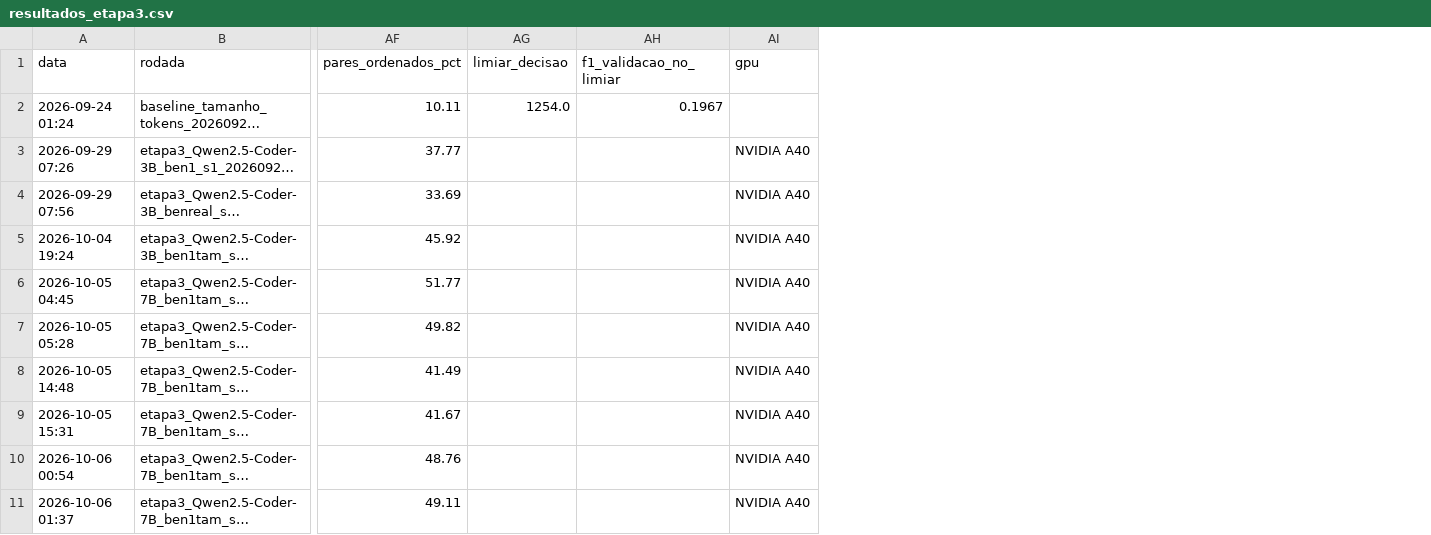
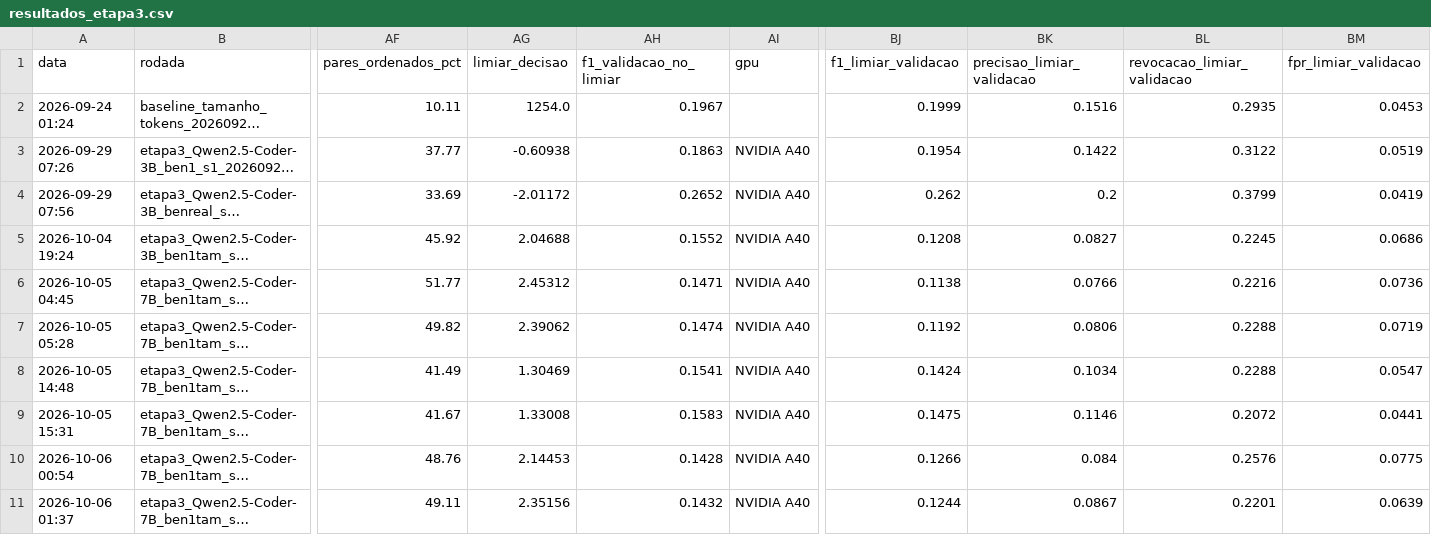
Before and after one commit to wesleygatinho/PROJETO-LLM, a CSV file: 03_experimentos/resultados/resultados_etapa3.csv, drawn as a sheet; only a part is shown, gaps mark what is left out; long unchanged cells end in …; the diff names each change by its address in the sheet, - before the commit and + after, or states it on an @@ line.

Commit message:
F1 no limiar da validacao no 07 (comparavel com o baseline do tamanho)
Com treino 1:1, o limiar padrao (nota > 0) supoe metade de vulneraveis e o
teste tem 2,7%: o FPR passa de 25% e o F1 nao se compara com o do baseline,
que ja usava o limiar de maior F1 na validacao.

- classificador: limiar_melhor_f1 (vinda do 08, sem mudanca) e
  metricas_classificacao com limiar.
- 07: grava limiar_decisao, f1_validacao_no_limiar e as colunas
  f1/precisao/revocacao/fpr_limiar_validacao; a tela mostra esse F1.
- 08: grava as mesmas colunas (repetem o F1 principal dele).
- Planilha: colunas preenchidas a partir dos logs, sem rodar nada de novo;
  nenhum valor ja existente mudou. 7B 0,128; 3B mesmo tamanho 0,121;
  proporcao real 0,262; tamanho 0,200.
- NOTAS e README: este passa a ser o F1 das tabelas.

```diff
--- a/03_experimentos/resultados/resultados_etapa3.csv
+++ b/03_experimentos/resultados/resultados_etapa3.csv
+column BJ (f1_limiar_validacao), rows 2-11: 0.1999 | 0.1954 | 0.262 | 0.1208 | 0.1138 | 0.1192 | 0.1424 | 0.1475 | 0.1266 | 0.1244
+column BK (precisao_limiar_validacao), rows 2-11: 0.1516 | 0.1422 | 0.2 | 0.0827 | 0.0766 | 0.0806 | 0.1034 | 0.1146 | 0.084 | 0.0867
+column BL (revocacao_limiar_validacao), rows 2-11: 0.2935 | 0.3122 | 0.3799 | 0.2245 | 0.2216 | 0.2288 | 0.2288 | 0.2072 | 0.2576 | 0.2201
+column BM (fpr_limiar_validacao), rows 2-11: 0.0453 | 0.0519 | 0.0419 | 0.0686 | 0.0736 | 0.0719 | 0.0547 | 0.0441 | 0.0775 | 0.0639
-AG3 (limiar_decisao): (empty)
+AG3 (limiar_decisao): -0.60938
-AH3 (f1_validacao_no_limiar): (empty)
+AH3 (f1_validacao_no_limiar): 0.1863
-AG4 (limiar_decisao): (empty)
+AG4 (limiar_decisao): -2.01172
-AH4 (f1_validacao_no_limiar): (empty)
+AH4 (f1_validacao_no_limiar): 0.2652
-AG5 (limiar_decisao): (empty)
+AG5 (limiar_decisao): 2.04688
-AH5 (f1_validacao_no_limiar): (empty)
+AH5 (f1_validacao_no_limiar): 0.1552
-AG6 (limiar_decisao): (empty)
+AG6 (limiar_decisao): 2.45312
-AH6 (f1_validacao_no_limiar): (empty)
+AH6 (f1_validacao_no_limiar): 0.1471
-AG7 (limiar_decisao): (empty)
+AG7 (limiar_decisao): 2.39062
-AH7 (f1_validacao_no_limiar): (empty)
+AH7 (f1_validacao_no_limiar): 0.1474
-AG8 (limiar_decisao): (empty)
+AG8 (limiar_decisao): 1.30469
-AH8 (f1_validacao_no_limiar): (empty)
+AH8 (f1_validacao_no_limiar): 0.1541
-AG9 (limiar_decisao): (empty)
+AG9 (limiar_decisao): 1.33008
-AH9 (f1_validacao_no_limiar): (empty)
+AH9 (f1_validacao_no_limiar): 0.1583
-AG10 (limiar_decisao): (empty)
+AG10 (limiar_decisao): 2.14453
-AH10 (f1_validacao_no_limiar): (empty)
+AH10 (f1_validacao_no_limiar): 0.1428
-AG11 (limiar_decisao): (empty)
+AG11 (limiar_decisao): 2.35156
-AH11 (f1_validacao_no_limiar): (empty)
+AH11 (f1_validacao_no_limiar): 0.1432
```
Also changed, not shown: 5 other files.
